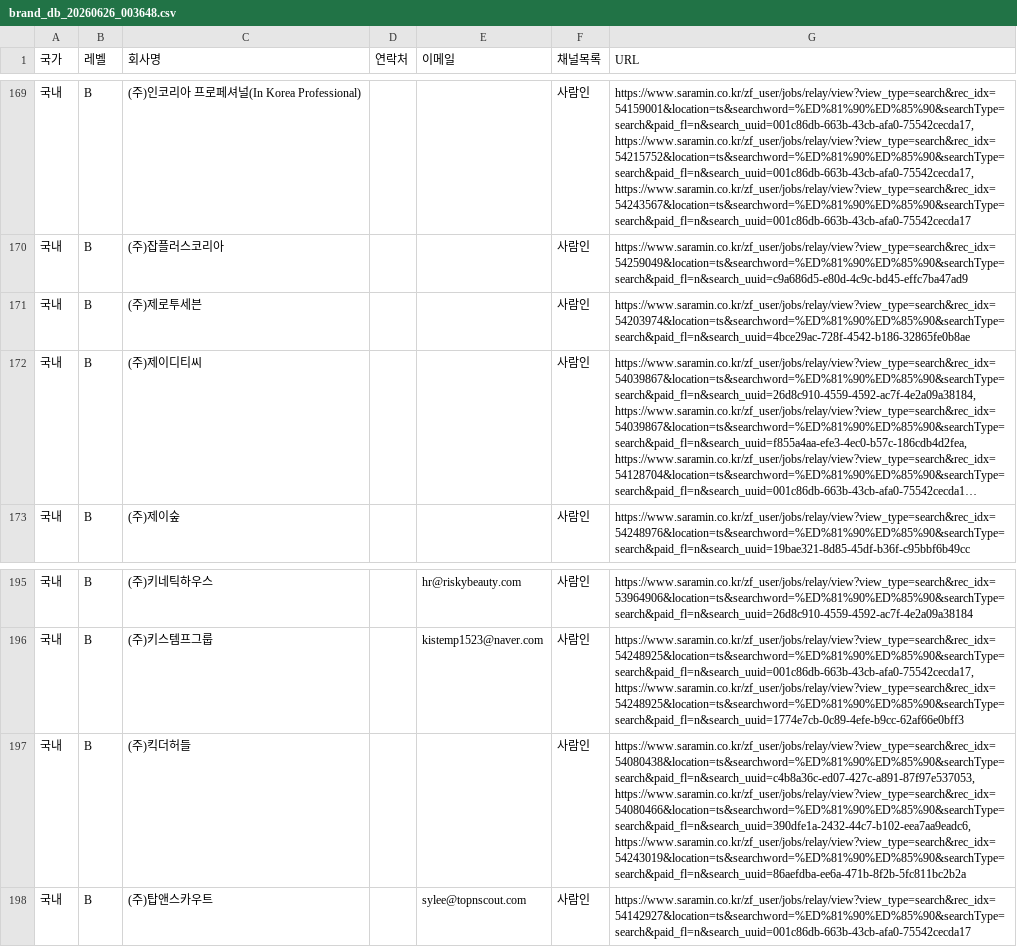
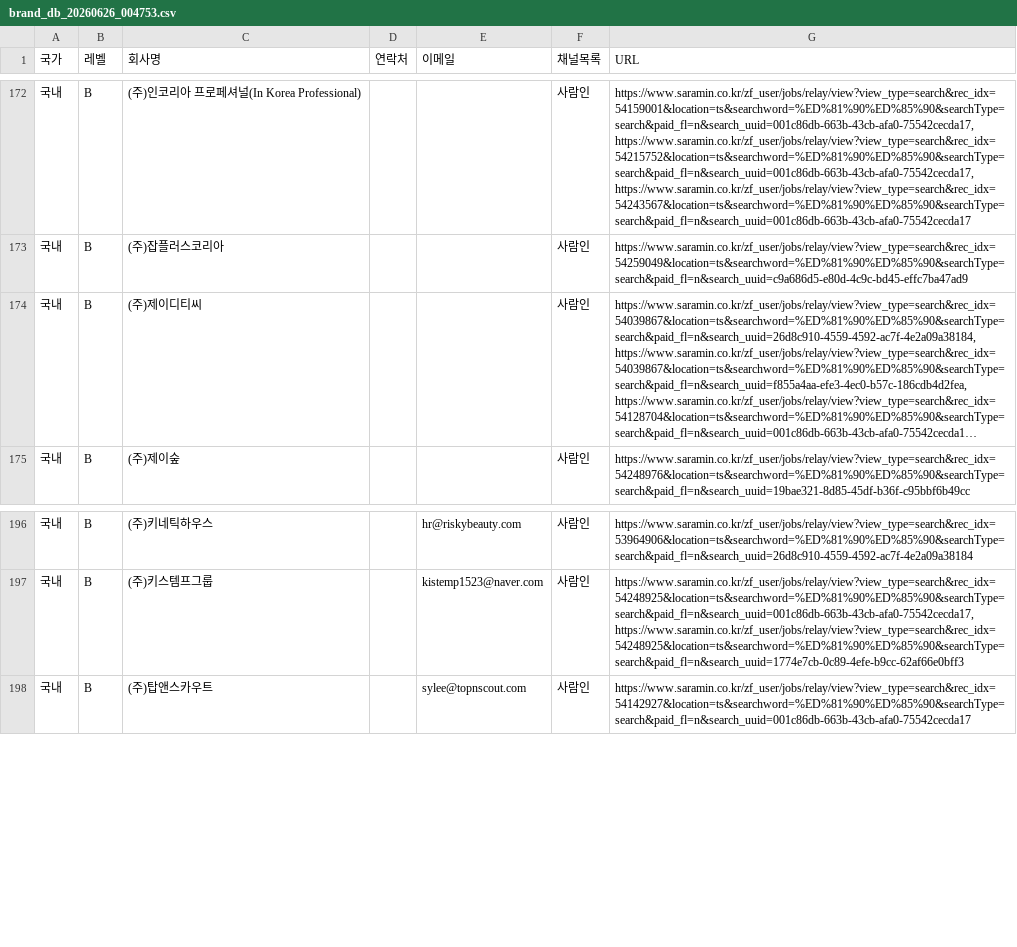
Before and after one commit to SangTiger/StoreLink, a CSV file: output/brand_db_20260626_004753.csv (was output/brand_db_20260626_003648.csv), drawn as a sheet; only a part is shown, gaps mark what is left out; long unchanged cells end in …; removed rows and columns are numbered as before the commit, all else as after; the diff covers the shown part only; the diff names each change by its address in the sheet, - before the commit and + after, or states it on an @@ line.

```diff
--- a/output/brand_db_20260626_003648.csv
+++ b/output/brand_db_20260626_004753.csv
-row 171: 국내 | B | (주)제로투세븐 |  |  | 사람인 | https://www.saramin.co.kr/zf_user/jobs/relay/view?view_type=search&rec_idx=54203974&location=ts&searchword=%ED%81%90%ED%85%90&searchType=search&paid_fl=n&search_uuid=4bce29ac-728f-4542-b186-32865fe0b8ae
-row 197: 국내 | B | (주)킥더허들 |  |  | 사람인 | https://www.saramin.co.kr/zf_user/jobs/relay/view?view_type=search&rec_idx=54080438&location=ts&searchword=%ED%81%90%ED%85%90&searchType=search&paid_fl=n&search_uuid=c4b8a36c-ed07-427c-a891-87f97e537053, https://www.saramin.co.kr/zf_user/jobs/relay/view?view_type=search&rec_idx=54080466&location=ts&searchword=%ED%81%90%ED%85%90&searchType=search&paid_fl=n&search_uuid=390dfe1a-2432-44c7-b102-eea7aa9eadc6, https://www.saramin.co.kr/zf_user/jobs/relay/view?view_type=search&rec_idx=54243019&location=ts&searchword=%ED%81%90%ED%85%90&searchType=search&paid_fl=n&search_uuid=86aefdba-ee6a-471b-8f2b-5fc811bc2b2a
```
Also changed, not shown: 6 added rows and 10 removed rows elsewhere in this file, output/aliases.csv.
